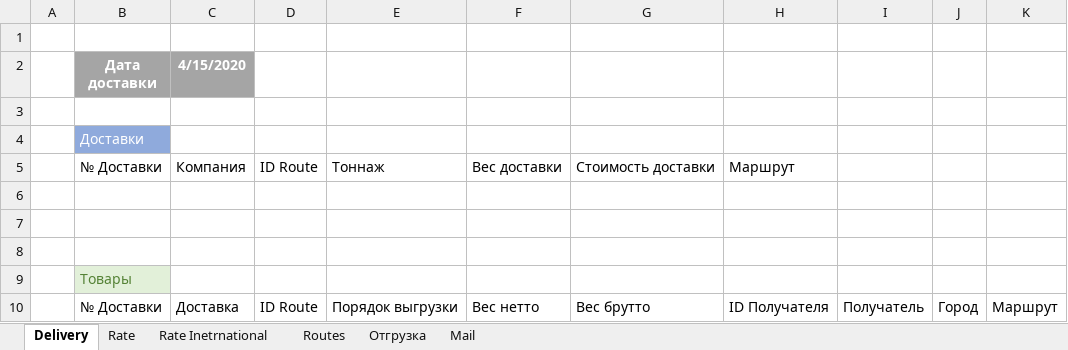
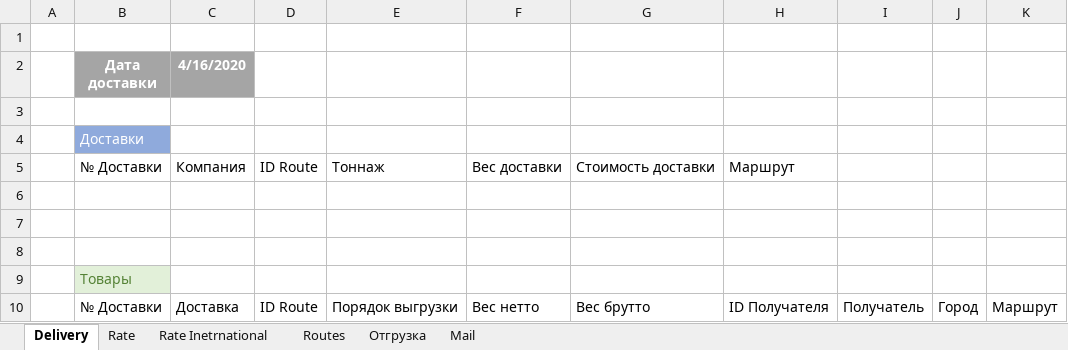
Before and after one commit to micro-solution/DomesticTransport, an Excel workbook: DomesticTransport/DomesticTransport.xlsx, sheet Delivery, drawn as a sheet; values as stored, in another font and other column widths than the file's, no borders; conditional formats and table styles not drawn; the diff names each change by its address in the sheet, - before the commit and + after, or states it on an @@ line.

```diff
--- a/DomesticTransport/DomesticTransport.xlsx (sheet Delivery)
+++ b/DomesticTransport/DomesticTransport.xlsx (sheet Delivery)
-C2: 4/15/2020
+C2: 4/16/2020
```
Also changed, not shown: 7 other files.
